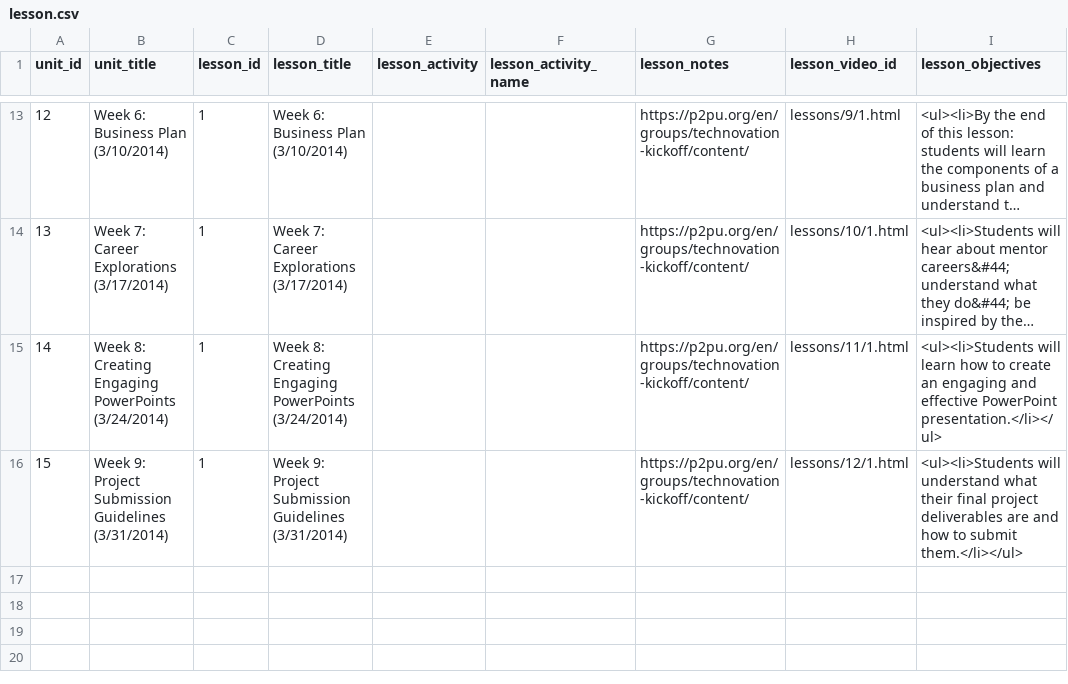
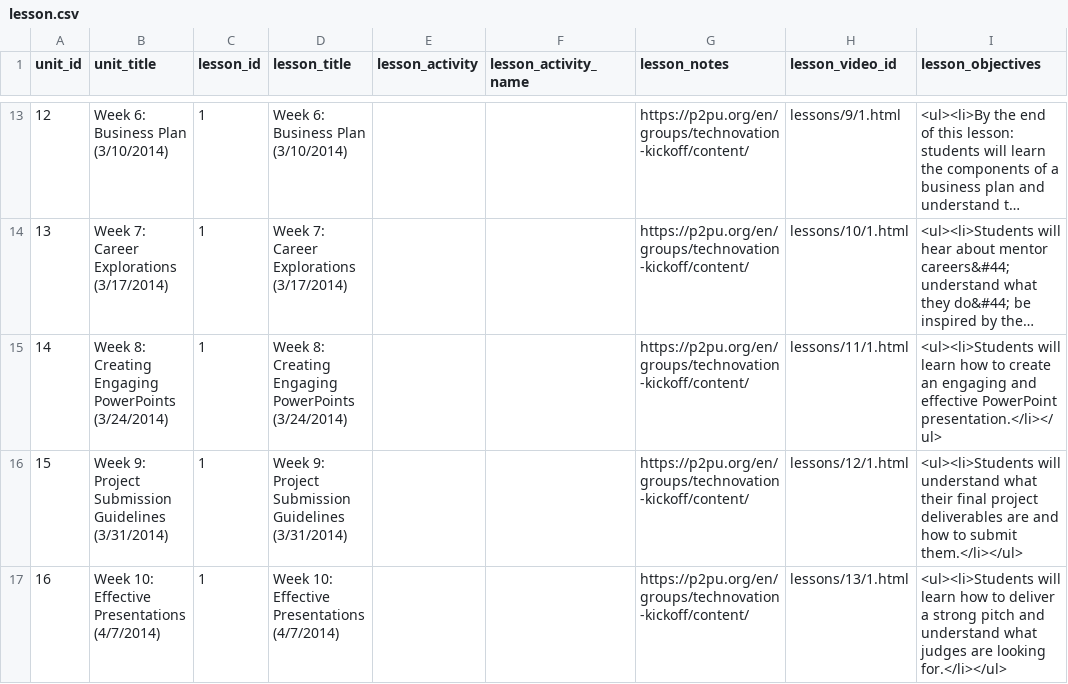
Before and after one commit to rajeeshnair/technovation_dev, a CSV file: coursebuilder/data/lesson.csv, drawn as a sheet; only a part is shown, gaps mark what is left out; long unchanged cells end in ….

Commit message:
Added Task 16 (Week 10: Effective Presentations).

```diff
--- a/coursebuilder/data/lesson.csv
+++ b/coursebuilder/data/lesson.csv
@@ -16 +16,2 @@ unit_id,unit_title,lesson_id,lesson_title,lesson_activity,lesson_activity_name,l
 15,Week 9: Project Submission Guidelines (3/31/2014),1,Week 9: Project Submission Guidelines (3/31/2014),,,https://p2pu.org/en/groups/technovation-kickoff/content/,lessons/12/1.html,<ul><li>Students will understand what their final project deliverables are and how to submit them.</li></ul>
+16,Week 10: Effective Presentations (4/7/2014),1,Week 10: Effective Presentations (4/7/2014),,,https://p2pu.org/en/groups/technovation-kickoff/content/,lessons/13/1.html,<ul><li>Students will learn how to deliver a strong pitch and understand what judges are looking for.</li></ul>
```
Also changed, not shown: coursebuilder/data/unit.csv, 2 other files.
